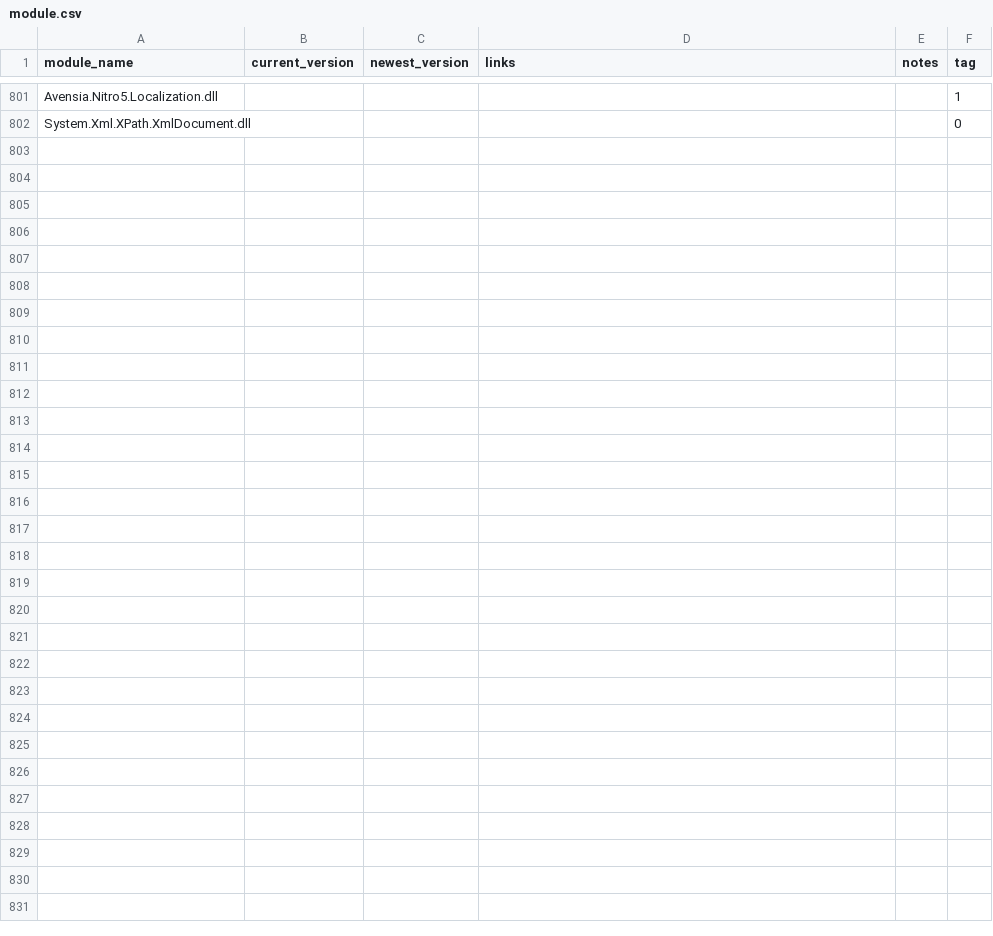
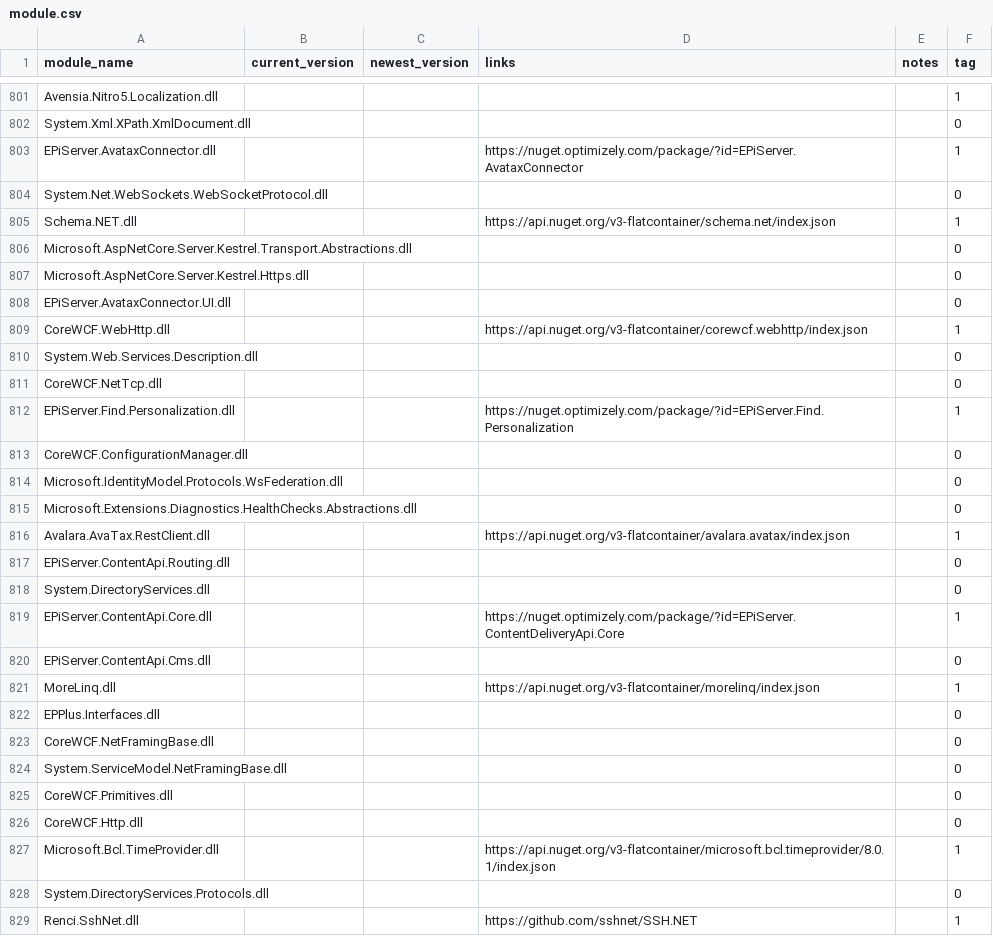
Before and after one commit to diepnt90/SiteAudit, a CSV file: module.csv, drawn as a sheet; only a part is shown, gaps mark what is left out; the diff names each change by its address in the sheet, - before the commit and + after, or states it on an @@ line.

Commit message:
Update module.csv

```diff
--- a/module.csv
+++ b/module.csv
+row 803: EPiServer.AvataxConnector.dll |  |  | https://nuget.optimizely.com/package/?id=EPiServer.AvataxConnector |  | 1
+row 804: System.Net.WebSockets.WebSocketProtocol.dll |  |  |  |  | 0
+row 805: Schema.NET.dll |  |  | https://api.nuget.org/v3-flatcontainer/schema.net/index.json |  | 1
+row 806: Microsoft.AspNetCore.Server.Kestrel.Transport.Abstractions.dll |  |  |  |  | 0
+row 807: Microsoft.AspNetCore.Server.Kestrel.Https.dll |  |  |  |  | 0
+row 808: EPiServer.AvataxConnector.UI.dll |  |  |  |  | 0
+row 809: CoreWCF.WebHttp.dll |  |  | https://api.nuget.org/v3-flatcontainer/corewcf.webhttp/index.json |  | 1
+row 810: System.Web.Services.Description.dll |  |  |  |  | 0
+row 811: CoreWCF.NetTcp.dll |  |  |  |  | 0
+row 812: EPiServer.Find.Personalization.dll |  |  | https://nuget.optimizely.com/package/?id=EPiServer.Find.Personalization |  | 1
+row 813: CoreWCF.ConfigurationManager.dll |  |  |  |  | 0
+row 814: Microsoft.IdentityModel.Protocols.WsFederation.dll |  |  |  |  | 0
+row 815: Microsoft.Extensions.Diagnostics.HealthChecks.Abstractions.dll |  |  |  |  | 0
+row 816: Avalara.AvaTax.RestClient.dll |  |  | https://api.nuget.org/v3-flatcontainer/avalara.avatax/index.json |  | 1
+row 817: EPiServer.ContentApi.Routing.dll |  |  |  |  | 0
+row 818: System.DirectoryServices.dll |  |  |  |  | 0
+row 819: EPiServer.ContentApi.Core.dll |  |  | https://nuget.optimizely.com/package/?id=EPiServer.ContentDeliveryApi.Core |  | 1
+row 820: EPiServer.ContentApi.Cms.dll |  |  |  |  | 0
+row 821: MoreLinq.dll |  |  | https://api.nuget.org/v3-flatcontainer/morelinq/index.json |  | 1
+row 822: EPPlus.Interfaces.dll |  |  |  |  | 0
+row 823: CoreWCF.NetFramingBase.dll |  |  |  |  | 0
+row 824: System.ServiceModel.NetFramingBase.dll |  |  |  |  | 0
+row 825: CoreWCF.Primitives.dll |  |  |  |  | 0
+row 826: CoreWCF.Http.dll |  |  |  |  | 0
+row 827: Microsoft.Bcl.TimeProvider.dll |  |  | https://api.nuget.org/v3-flatcontainer/microsoft.bcl.timeprovider/8.0.1/index.json |  | 1
+row 828: System.DirectoryServices.Protocols.dll |  |  |  |  | 0
+row 829: Renci.SshNet.dll |  |  | https://github.com/sshnet/SSH.NET |  | 1
```
